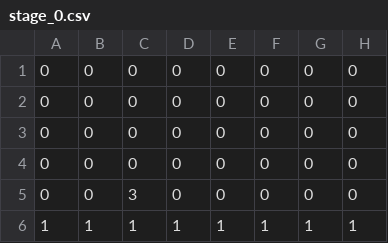
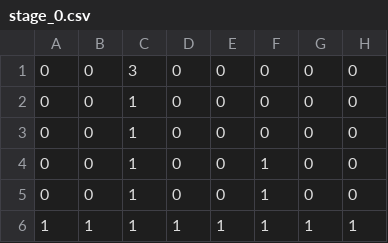
Before and after one commit to tsubasak1217/SEED_Engine, a CSV file: SEED/Resources/Stage/stage_0.csv, drawn as a sheet; only a part is shown; the diff names each change by its address in the sheet, - before the commit and + after, or states it on an @@ line.

```diff
--- a/SEED/Resources/Stage/stage_0.csv
+++ b/SEED/Resources/Stage/stage_0.csv
-C1: 0
+C1: 3
-C2:C4: 0
+C2:C4: 1
-F4:F5: 0
+F4:F5: 1
-C5: 3
+C5: 1
```
Also changed, not shown: 11 other files.
